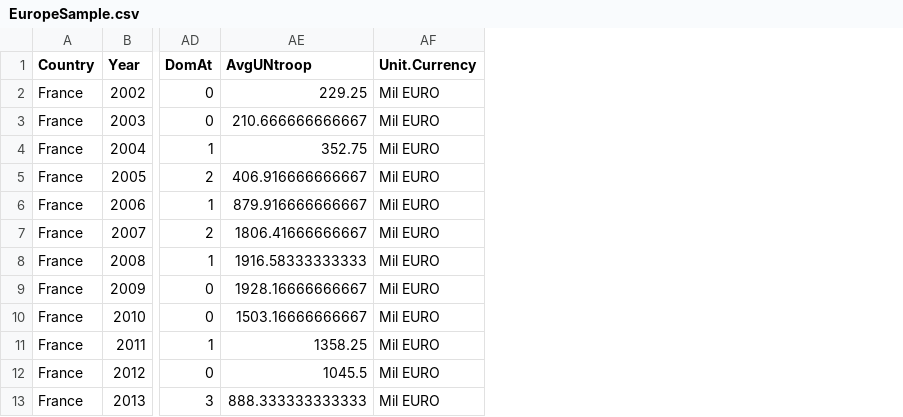
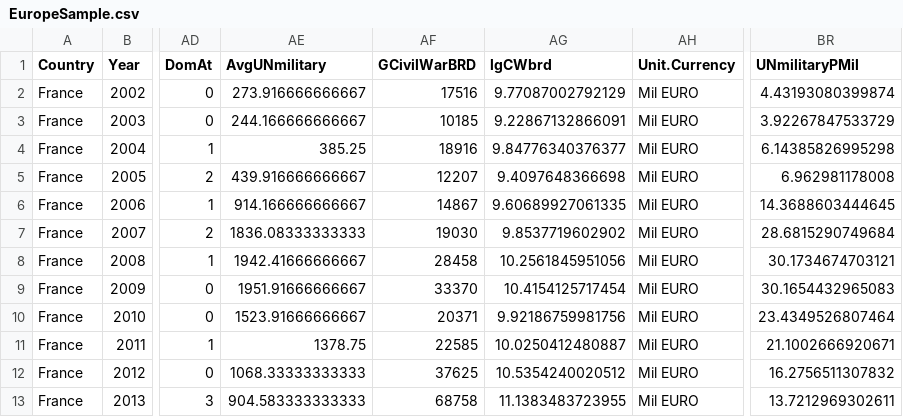
Before and after one commit to CSISdefense/Europe, a CSV file: Data/EuropeSample.csv, drawn as a sheet; only a part is shown, gaps mark what is left out; removed rows and columns are numbered as before the commit, all else as after; the diff names each change by its address in the sheet, - before the commit and + after, or states it on an @@ line.

Commit message:
Setting up functions to import Eurostat and IMF World Economic Outlook stats, but they aren't actually incorporated yet into the EuropeOmnibus.

```diff
--- a/Data/EuropeSample.csv
+++ b/Data/EuropeSample.csv
-column AE (AvgUNtroop), rows 2-13: 229.25 | 210.666666666667 | 352.75 | 406.916666666667 | 879.916666666667 | 1806.41666666667 | 1916.58333333333 | 1928.16666666667 | 1503.16666666667 | 1358.25 | 1045.5 | 888.333333333333
+column AE (AvgUNmilitary), rows 2-13: 273.916666666667 | 244.166666666667 | 385.25 | 439.916666666667 | 914.166666666667 | 1836.08333333333 | 1942.41666666667 | 1951.91666666667 | 1523.91666666667 | 1378.75 | 1068.33333333333 | 904.583333333333
+column AF (GCivilWarBRD), rows 2-13: 17516 | 10185 | 18916 | 12207 | 14867 | 19030 | 28458 | 33370 | 20371 | 22585 | 37625 | 68758
+column AG (lgCWbrd), rows 2-13: 9.77087002792129 | 9.22867132866091 | 9.84776340376377 | 9.4097648366698 | 9.60689927061335 | 9.8537719602902 | 10.2561845951056 | 10.4154125717454 | 9.92186759981756 | 10.0250412480887 | 10.5354240020512 | 11.1383483723955
+column BR (UNmilitaryPMil), rows 2-13: 4.43193080399874 | 3.92267847533729 | 6.14385826995298 | 6.962981178008 | 14.3688603444645 | 28.6815290749684 | 30.1734674703121 | 30.1654432965083 | 23.4349526807464 | 21.1002666920671 | 16.2756511307832 | 13.7212969302611
```
Also changed, not shown: 7 other files.
